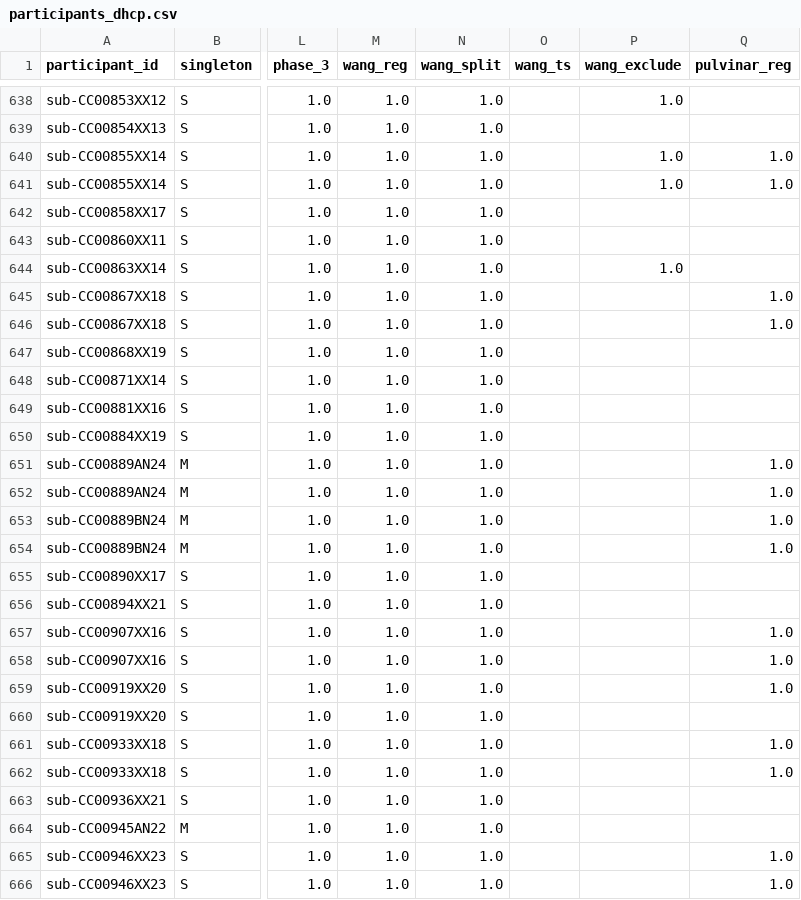
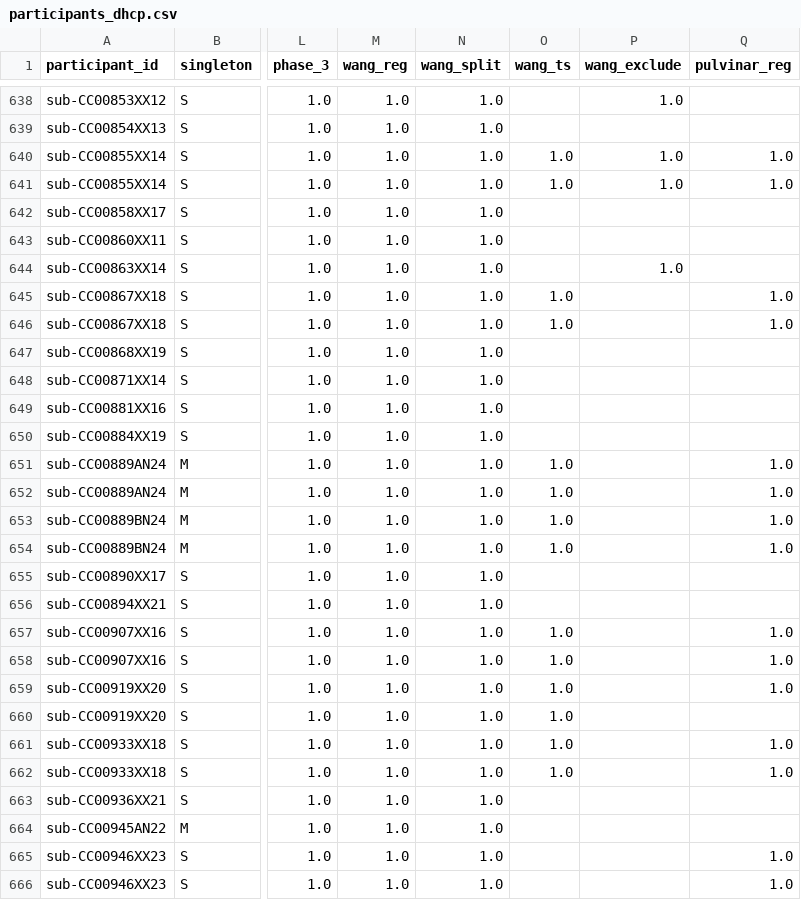
Before and after one commit to arcaro-lab/dhcp, a CSV file: participants_dhcp.csv, drawn as a sheet; only a part is shown, gaps mark what is left out; the diff covers the shown part only; the diff names each change by its address in the sheet, - before the commit and + after, or states it on an @@ line.

```diff
--- a/participants_dhcp.csv
+++ b/participants_dhcp.csv
-O640:O641 (wang_ts): (empty)
+O640:O641 (wang_ts): 1.0
-O645:O646 (wang_ts): (empty)
+O645:O646 (wang_ts): 1.0
-O651:O654 (wang_ts): (empty)
+O651:O654 (wang_ts): 1.0
-O657:O662 (wang_ts): (empty)
+O657:O662 (wang_ts): 1.0
```
Also changed, not shown: 67 edited cells elsewhere in this file, 6 other files.
